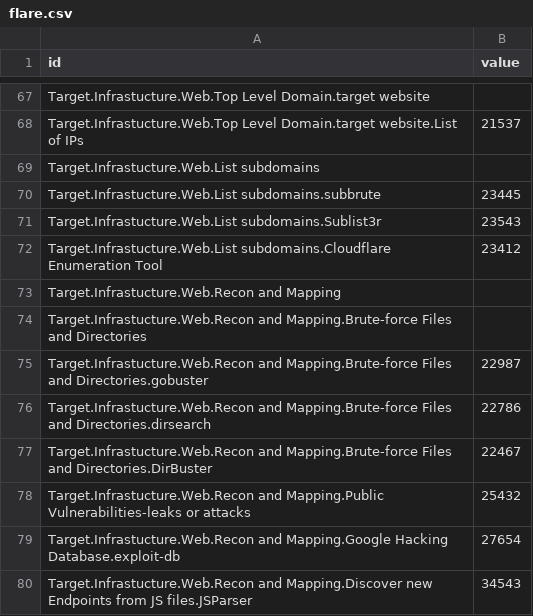
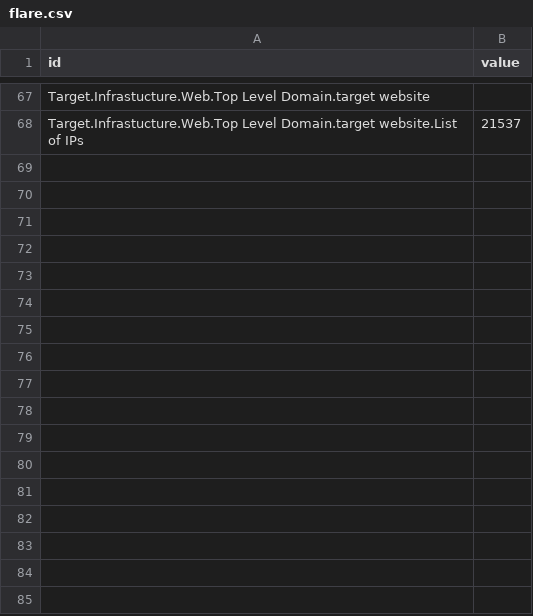
Before and after one commit to dynamicparallax/dynamicparallax.github.io, a CSV file: pages/flare.csv, drawn as a sheet; only a part is shown, gaps mark what is left out.

Commit message:
Update flare.csv

```diff
--- a/pages/flare.csv
+++ b/pages/flare.csv
@@ -68,13 +68 @@ Target.Infrastucture.Web.Top Level Domain.target website,
 Target.Infrastucture.Web.Top Level Domain.target website.List of IPs,21537
-Target.Infrastucture.Web.List subdomains,
-Target.Infrastucture.Web.List subdomains.subbrute,23445
-Target.Infrastucture.Web.List subdomains.Sublist3r,23543
-Target.Infrastucture.Web.List subdomains.Cloudflare Enumeration Tool,23412
-Target.Infrastucture.Web.Recon and Mapping,
-Target.Infrastucture.Web.Recon and Mapping.Brute-force Files and Directories,
-Target.Infrastucture.Web.Recon and Mapping.Brute-force Files and Directories.gobuster,22987
-Target.Infrastucture.Web.Recon and Mapping.Brute-force Files and Directories.dirsearch,22786
-Target.Infrastucture.Web.Recon and Mapping.Brute-force Files and Directories.DirBuster,22467
-Target.Infrastucture.Web.Recon and Mapping.Public Vulnerabilities-leaks or attacks,25432
-Target.Infrastucture.Web.Recon and Mapping.Google Hacking Database.exploit-db,27654
-Target.Infrastucture.Web.Recon and Mapping.Discover new Endpoints from JS files.JSParser,34543
```
